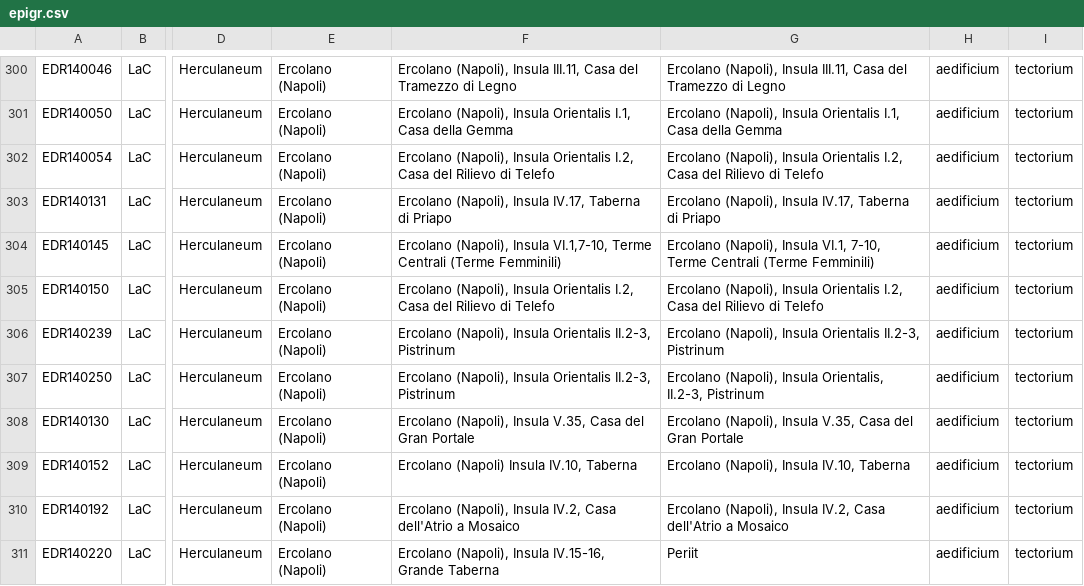
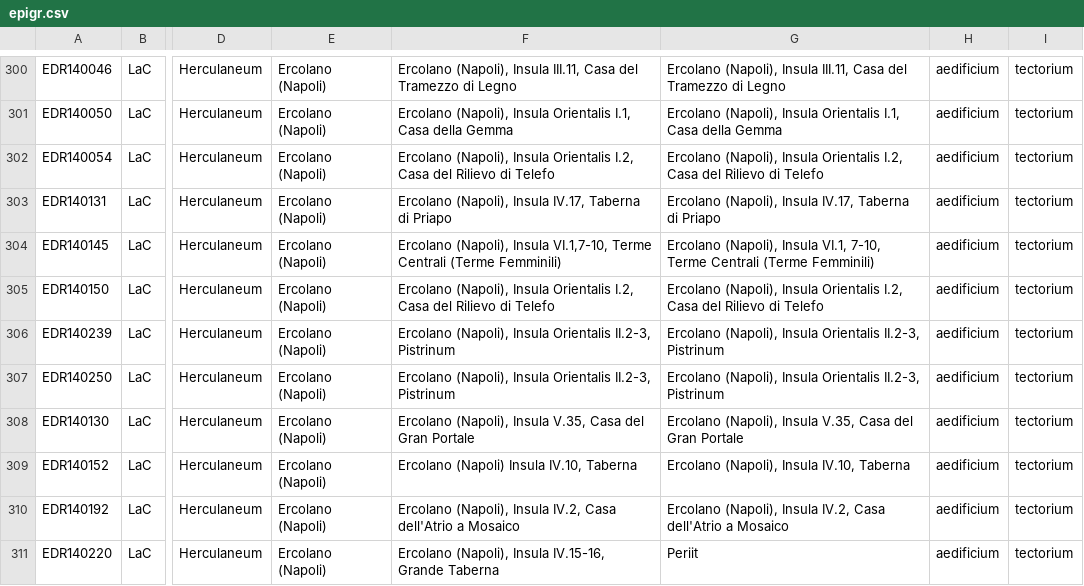
Before and after one commit to ahmadh19/AGP_WA_Summer17, a CSV file: Graffiti/data/EDRData/epigr.csv, drawn as a sheet; only a part is shown, gaps mark what is left out; the diff names each change by its address in the sheet, - before the commit and + after, or states it on an @@ line.

Commit message:
updated some typos in the epigraphy file.

```diff
--- a/Graffiti/data/EDRData/epigr.csv
+++ b/Graffiti/data/EDRData/epigr.csv
-G307: …(Napoli), Insula Orientalis, II.2-3, Pistrinum
+G307: …(Napoli), Insula Orientalis II.2-3, Pistrinum
```
